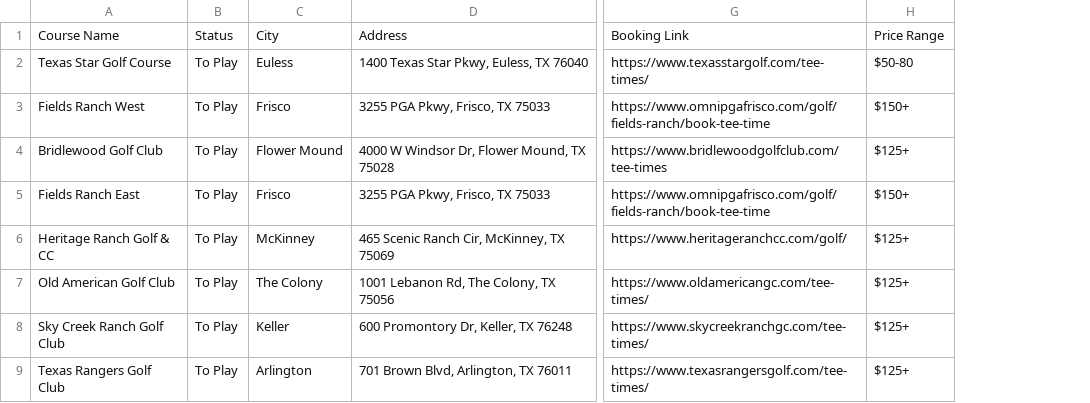
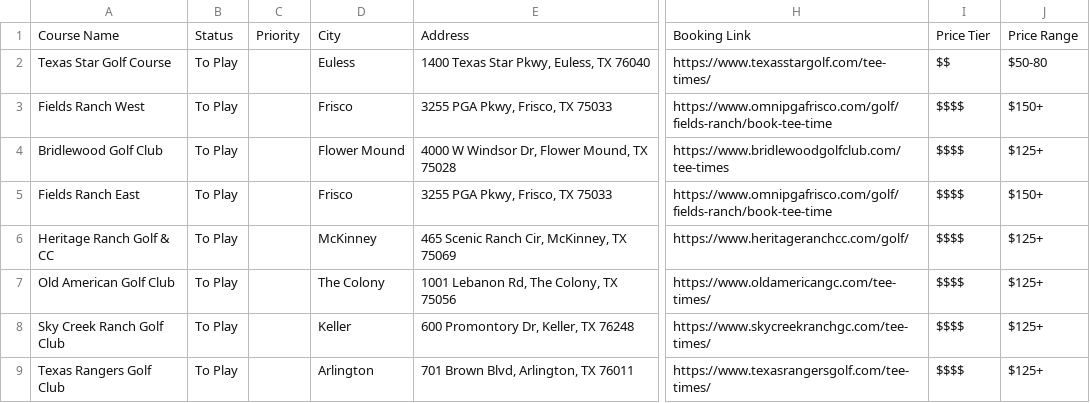
Before and after one commit to bruthacker/dfw-golf-tracker, a CSV file: golf_tracker_template.csv, drawn as a sheet; only a part is shown, gaps mark what is left out; the diff names each change by its address in the sheet, - before the commit and + after, or states it on an @@ line.

```diff
--- a/golf_tracker_template.csv
+++ b/golf_tracker_template.csv
+column C, row 1: Priority
+column I, rows 1-9: Price Tier | $$ | $$$$ | $$$$ | $$$$ | $$$$ | $$$$ | $$$$ | $$$$
```
Also changed, not shown: 2 other files.
